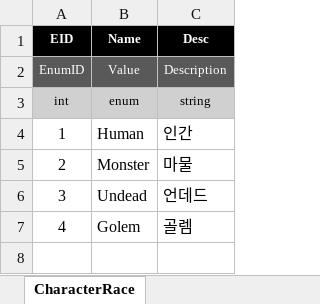
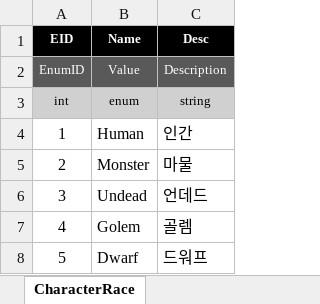
Before and after one commit to JeongTaeWoong99/Windows_simulator, an Excel workbook: GameDesign/Excel/Enum.xlsx, sheet CharacterRace, drawn as a sheet; values as stored, in another font and other column widths than the file's, no borders; the diff names each change by its address in the sheet, - before the commit and + after, or states it on an @@ line.

```diff
--- a/GameDesign/Excel/Enum.xlsx (sheet CharacterRace)
+++ b/GameDesign/Excel/Enum.xlsx (sheet CharacterRace)
+row 8: 5 | Dwarf | 드워프
```
Also changed, not shown: GameDesign/Excel/Character.xlsx, GameDesign/Excel/Gacha.xlsx, 16 other files.
